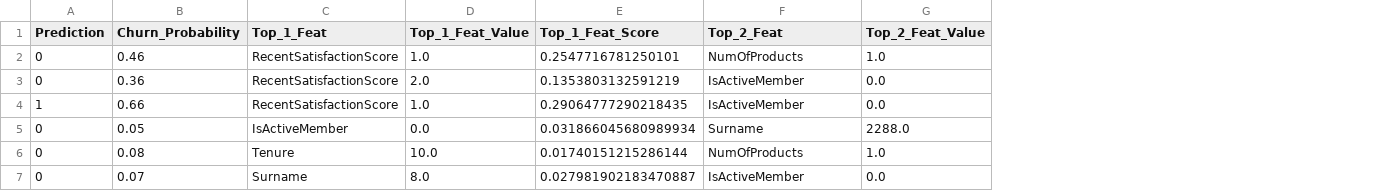
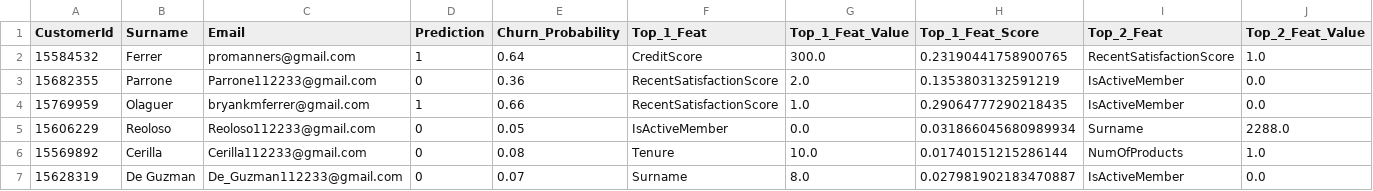
Before and after one commit to Messerschmidts101/Auto_Email_Churn_Retention, a CSV file: website/Temporary_Files/scored.csv, drawn as a sheet; only a part is shown; removed rows and columns are numbered as before the commit, all else as after; rows hold the shown columns only; the diff names each change by its address in the sheet, - before the commit and + after, or states it on an @@ line.

```diff
--- a/website/Temporary_Files/scored.csv
+++ b/website/Temporary_Files/scored.csv
+column A (CustomerId), rows 3-7: 15682355 | 15769959 | 15606229 | 15569892 | 15628319
+column B (Surname), rows 3-7: Parrone | Olaguer | Reoloso | Cerilla | De Guzman
+column C (Email), rows 3-7: Parrone112233@gmail.com | bryankmferrer@gmail.com | Reoloso112233@gmail.com | Cerilla112233@gmail.com | De_Guzman112233@gmail.com
-row 2: 0 | 0.46 | RecentSatisfactionScore | 1.0 | 0.2547716781250101 | NumOfProducts | 1.0
+row 2: 15584532 | Ferrer | promanners@gmail.com | 1 | 0.64 | CreditScore | 300.0 | 0.23190441758900765 | RecentSatisfactionScore | 1.0
```
Also changed, not shown: documents/scoring.csv, website/Temporary_Files/scoring.csv, 7 other files.
